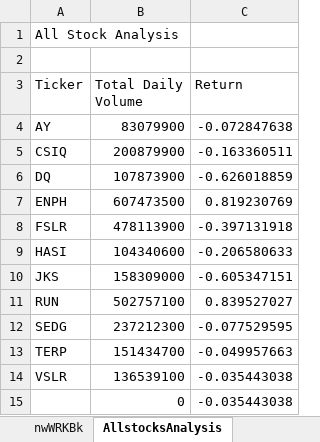
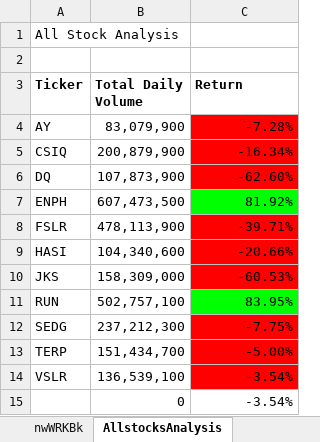
Before and after one commit to kelvinzs/Stock-analysis, an Excel workbook: green_stocks.xlsm, sheet AllstocksAnalysis, drawn as a sheet; values as stored, in another font and other column widths than the file's, no borders; the diff names each change by its address in the sheet, - before the commit and + after, or states it on an @@ line.

Commit message:
Color formatted version

```diff
--- a/green_stocks.xlsm (sheet AllstocksAnalysis)
+++ b/green_stocks.xlsm (sheet AllstocksAnalysis)
-A3:C3 bold: off
+A3:C3 bold: on
-B4 (Total Daily Volume): 83079900
+B4 (Total Daily Volume): 83,079,900
-C4 (Return): -0.072847638
+C4 (Return): -7.28%
-C4:C6 fill: none
+C4:C6 fill: #FF0000
-B5 (Total Daily Volume): 200879900
+B5 (Total Daily Volume): 200,879,900
-C5 (Return): -0.163360511
+C5 (Return): -16.34%
-B6 (Total Daily Volume): 107873900
+B6 (Total Daily Volume): 107,873,900
-C6 (Return): -0.626018859
+C6 (Return): -62.60%
-B7 (Total Daily Volume): 607473500
+B7 (Total Daily Volume): 607,473,500
-C7 (Return): 0.819230769
+C7 (Return): 81.92%
-C7 fill: none
+C7 fill: #00FF00
-B8 (Total Daily Volume): 478113900
+B8 (Total Daily Volume): 478,113,900
-C8 (Return): -0.397131918
+C8 (Return): -39.71%
-C8:C10 fill: none
+C8:C10 fill: #FF0000
-B9 (Total Daily Volume): 104340600
+B9 (Total Daily Volume): 104,340,600
-C9 (Return): -0.206580633
+C9 (Return): -20.66%
-B10 (Total Daily Volume): 158309000
+B10 (Total Daily Volume): 158,309,000
-C10 (Return): -0.605347151
+C10 (Return): -60.53%
-B11 (Total Daily Volume): 502757100
+B11 (Total Daily Volume): 502,757,100
-C11 (Return): 0.839527027
+C11 (Return): 83.95%
-C11 fill: none
+C11 fill: #00FF00
-B12 (Total Daily Volume): 237212300
+B12 (Total Daily Volume): 237,212,300
-C12 (Return): -0.077529595
+C12 (Return): -7.75%
-C12:C14 fill: none
+C12:C14 fill: #FF0000
-B13 (Total Daily Volume): 151434700
+B13 (Total Daily Volume): 151,434,700
-C13 (Return): -0.049957663
+C13 (Return): -5.00%
-B14 (Total Daily Volume): 136539100
+B14 (Total Daily Volume): 136,539,100
-C14:C15 (Return): -0.035443038
+C14:C15 (Return): -3.54%
```
